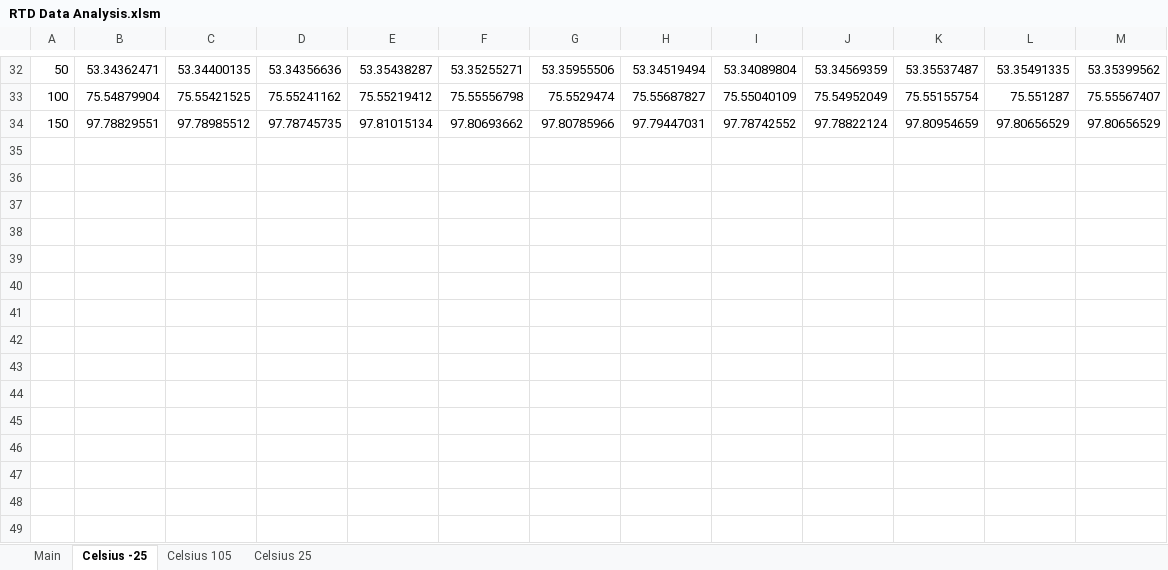
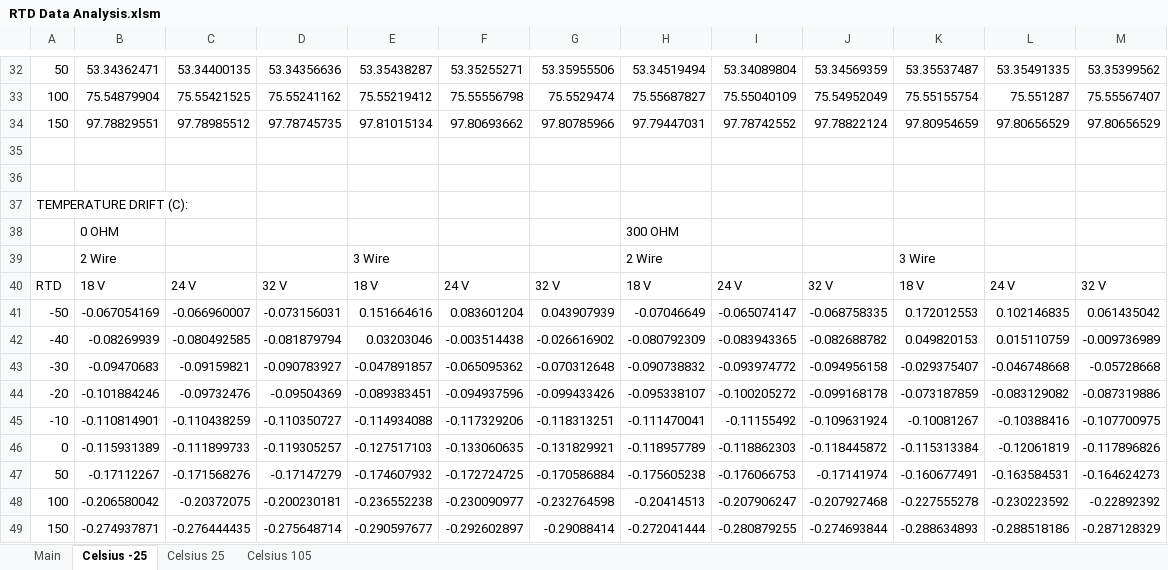
Before and after one commit to jzylkin/RTDTestMacro, an Excel workbook: RTD Data Analysis.xlsm, sheet Celsius -25, drawn as a sheet; only a part is shown, gaps mark what is left out; values as stored, in another font and other column widths than the file's, no borders; the diff names each change by its address in the sheet, - before the commit and + after, or states it on an @@ line.

Commit message:
drift works now

```diff
--- a/RTD Data Analysis.xlsm (sheet Celsius -25)
+++ b/RTD Data Analysis.xlsm (sheet Celsius -25)
@@ sheet tab order changed: Main | Celsius -25 | Celsius 25 | Celsius 105 @@
+row 35: (empty)
+row 36: (empty)
+row 37: TEMPERATURE DRIFT (C):
+row 38:  | 0 OHM |  |  |  |  |  | 300 OHM
+row 39:  | 2 Wire |  |  | 3 Wire |  |  | 2 Wire |  |  | 3 Wire
+row 40: RTD | 18 V | 24 V | 32 V | 18 V | 24 V | 32 V | 18 V | 24 V | 32 V | 18 V | 24 V | 32 V
+row 41: -50 | -0.067054169 | -0.066960007 | -0.073156031 | 0.151664616 | 0.083601204 | 0.043907939 | -0.07046649 | -0.065074147 | -0.068758335 | 0.172012553 | 0.102146835 | 0.061435042
+row 42: -40 | -0.08269939 | -0.080492585 | -0.081879794 | 0.03203046 | -0.003514438 | -0.026616902 | -0.080792309 | -0.083943365 | -0.082688782 | 0.049820153 | 0.015110759 | -0.009736989
+row 43: -30 | -0.09470683 | -0.09159821 | -0.090783927 | -0.047891857 | -0.065095362 | -0.070312648 | -0.090738832 | -0.093974772 | -0.094956158 | -0.029375407 | -0.046748668 | -0.05728668
+row 44: -20 | -0.101884246 | -0.09732476 | -0.09504369 | -0.089383451 | -0.094937596 | -0.099433426 | -0.095338107 | -0.100205272 | -0.099168178 | -0.073187859 | -0.083129082 | -0.087319886
+row 45: -10 | -0.110814901 | -0.110438259 | -0.110350727 | -0.114934088 | -0.117329206 | -0.118313251 | -0.111470041 | -0.11155492 | -0.109631924 | -0.10081267 | -0.10388416 | -0.107700975
+row 46: 0 | -0.115931389 | -0.111899733 | -0.119305257 | -0.127517103 | -0.133060635 | -0.131829921 | -0.118957789 | -0.118862303 | -0.118445872 | -0.115313384 | -0.12061819 | -0.117896826
+row 47: 50 | -0.17112267 | -0.171568276 | -0.17147279 | -0.174607932 | -0.172724725 | -0.170586884 | -0.175605238 | -0.176066753 | -0.17141974 | -0.160677491 | -0.163584531 | -0.164624273
+row 48: 100 | -0.206580042 | -0.20372075 | -0.200230181 | -0.236552238 | -0.230090977 | -0.232764598 | -0.20414513 | -0.207906247 | -0.207927468 | -0.227555278 | -0.230223592 | -0.22892392
+row 49: 150 | -0.274937871 | -0.276444435 | -0.275648714 | -0.290597677 | -0.292602897 | -0.29088414 | -0.272041444 | -0.280879255 | -0.274693844 | -0.288634893 | -0.288518186 | -0.287128329
```
Also changed, not shown: sheet Celsius 25, sheet Celsius 105, sheet Main, charts or pictures.
